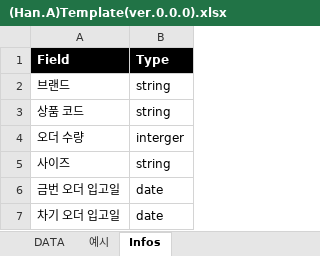
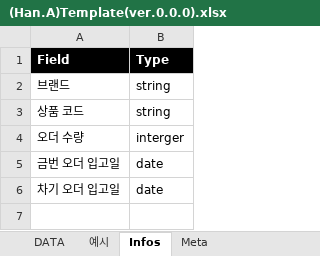
Before and after one commit to Dreamer-Dy-Yun/Estimator, an Excel workbook: TEMPLATE/(Han.A)Template(ver.0.0.0).xlsx, sheet Infos, drawn as a sheet; values as stored, in another font and other column widths than the file's, no borders; the diff names each change by its address in the sheet, - before the commit and + after, or states it on an @@ line.

```diff
--- a/TEMPLATE/(Han.A)Template(ver.0.0.0).xlsx (sheet Infos)
+++ b/TEMPLATE/(Han.A)Template(ver.0.0.0).xlsx (sheet Infos)
+sheet tab: Meta
-row 5: 사이즈 | string
```
Also changed, not shown: sheet DATA, sheet 예시, charts or pictures, dashboard-app/public/templates/candidate-stash-upload-template-v0.0.0.xlsx.
